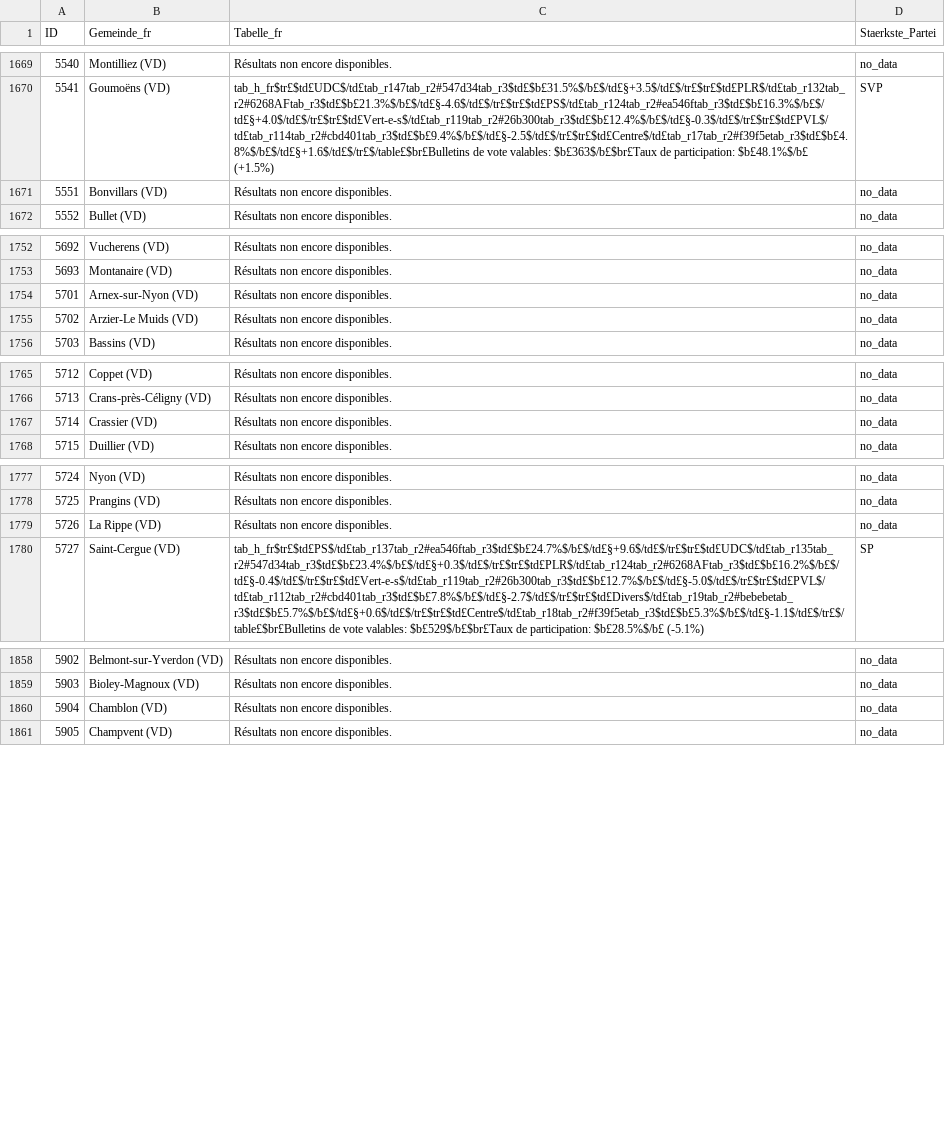
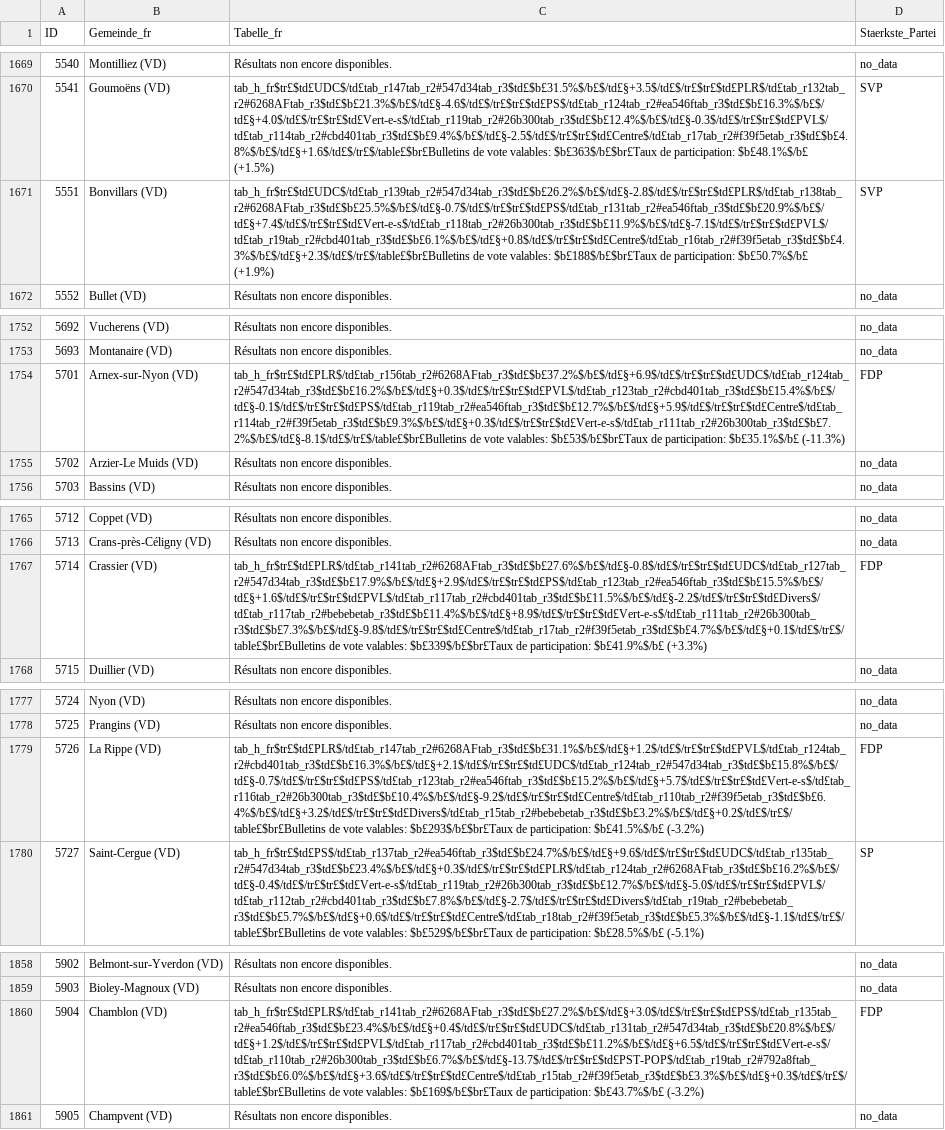
Before and after one commit to awp-finanznachrichten/sda_eidgenoessische_wahlen_datafeed, a CSV file: Output/nationalrat_ergebnisse_gemeinden_tabelle_fr.csv, drawn as a sheet; only a part is shown, gaps mark what is left out; the diff names each change by its address in the sheet, - before the commit and + after, or states it on an @@ line.

```diff
--- a/Output/nationalrat_ergebnisse_gemeinden_tabelle_fr.csv
+++ b/Output/nationalrat_ergebnisse_gemeinden_tabelle_fr.csv
-C1671 (Tabelle_fr): Résultats non encore disponibles.
+C1671 (Tabelle_fr): tab_h_fr$tr£$td£UDC$/td£tab_r139tab_r2#547d34tab_r3$td£$b£26.2%$/b£$/td£§-2.8$/td£$/tr£$tr£$td£PLR$/td£tab_r138tab_r2#6268AFtab_r3$td£$b£25.5%$/b£$/td£§-0.7$/td£$/tr£$tr£$td£PS$/td£tab_r131tab_r2#ea546ftab_r3$td£$b£20.9%$/b£$/td£§+7.4$/td£$/tr£$tr£$td£Vert-e-s$/td£tab_r118tab_r2#26b300tab_r3$td£$b£11.9%$/b£$/td£§-7.1$/td£$/tr£$tr£$td£PVL$/td£tab_r19tab_r2#cbd401tab_r3$td£$b£6.1%$/b£$/td£§+0.8$/td£$/tr£$tr£$td£Centre$/td£tab_r16tab_r2#f39f5etab_r3$td£$b£4.3%$/b£$/td£§+2.3$/td£$/tr£$/table£$br£Bulletins de vote valables: $b£188$/b£$br£Taux de participation: $b£50.7%$/b£ (+1.9%)
-D1671 (Staerkste_Partei): no_data
+D1671 (Staerkste_Partei): SVP
-C1754 (Tabelle_fr): Résultats non encore disponibles.
+C1754 (Tabelle_fr): tab_h_fr$tr£$td£PLR$/td£tab_r156tab_r2#6268AFtab_r3$td£$b£37.2%$/b£$/td£§+6.9$/td£$/tr£$tr£$td£UDC$/td£tab_r124tab_r2#547d34tab_r3$td£$b£16.2%$/b£$/td£§+0.3$/td£$/tr£$tr£$td£PVL$/td£tab_r123tab_r2#cbd401tab_r3$td£$b£15.4%$/b£$/td£§-0.1$/td£$/tr£$tr£$td£PS$/td£tab_r119tab_r2#ea546ftab_r3$td£$b£12.7%$/b£$/td£§+5.9$/td£$/tr£$tr£$td£Centre$/td£tab_r114tab_r2#f39f5etab_r3$td£$b£9.3%$/b£$/td£§+0.3$/td£$/tr£$tr£$td£Vert-e-s$/td£tab_r111tab_r2#26b300tab_r3$td£$b£7.2%$/b£$/td£§-8.1$/td£$/tr£$/table£$br£Bulletins de vote valables: $b£53$/b£$br£Taux de participation: $b£35.1%$/b£ (-11.3%)
-D1754 (Staerkste_Partei): no_data
+D1754 (Staerkste_Partei): FDP
-C1767 (Tabelle_fr): Résultats non encore disponibles.
+C1767 (Tabelle_fr): tab_h_fr$tr£$td£PLR$/td£tab_r141tab_r2#6268AFtab_r3$td£$b£27.6%$/b£$/td£§-0.8$/td£$/tr£$tr£$td£UDC$/td£tab_r127tab_r2#547d34tab_r3$td£$b£17.9%$/b£$/td£§+2.9$/td£$/tr£$tr£$td£PS$/td£tab_r123tab_r2#ea546ftab_r3$td£$b£15.5%$/b£$/td£§+1.6$/td£$/tr£$tr£$td£PVL$/td£tab_r117tab_r2#cbd401tab_r3$td£$b£11.5%$/b£$/td£§-2.2$/td£$/tr£$tr£$td£Divers$/td£tab_r117tab_r2#bebebetab_r3$td£$b£11.4%$/b£$/td£§+8.9$/td£$/tr£$tr£$td£Vert-e-s$/td£tab_r111tab_r2#26b300tab_r3$td£$b£7.3%$/b£$/td£§-9.8$/td£$/tr£$tr£$td£Centre$/td£tab_r17tab_r2#f39f5etab_r3$td£$b£4.7%$/b£$/td£§+0.1$/td£$/tr£$/table£$br£Bulletins de vote valables: $b£339$/b£$br£Taux de participation: $b£41.9%$/b£ (+3.3%)
-D1767 (Staerkste_Partei): no_data
+D1767 (Staerkste_Partei): FDP
-C1779 (Tabelle_fr): Résultats non encore disponibles.
+C1779 (Tabelle_fr): tab_h_fr$tr£$td£PLR$/td£tab_r147tab_r2#6268AFtab_r3$td£$b£31.1%$/b£$/td£§+1.2$/td£$/tr£$tr£$td£PVL$/td£tab_r124tab_r2#cbd401tab_r3$td£$b£16.3%$/b£$/td£§+2.1$/td£$/tr£$tr£$td£UDC$/td£tab_r124tab_r2#547d34tab_r3$td£$b£15.8%$/b£$/td£§-0.7$/td£$/tr£$tr£$td£PS$/td£tab_r123tab_r2#ea546ftab_r3$td£$b£15.2%$/b£$/td£§+5.7$/td£$/tr£$tr£$td£Vert-e-s$/td£tab_r116tab_r2#26b300tab_r3$td£$b£10.4%$/b£$/td£§-9.2$/td£$/tr£$tr£$td£Centre$/td£tab_r110tab_r2#f39f5etab_r3$td£$b£6.4%$/b£$/td£§+3.2$/td£$/tr£$tr£$td£Divers$/td£tab_r15tab_r2#bebebetab_r3$td£$b£3.2%$/b£$/td£§+0.2$/td£$/tr£$/table£$br£Bulletins de vote valables: $b£293$/b£$br£Taux de participation: $b£41.5%$/b£ (-3.2%)
-D1779 (Staerkste_Partei): no_data
+D1779 (Staerkste_Partei): FDP
-C1860 (Tabelle_fr): Résultats non encore disponibles.
+C1860 (Tabelle_fr): tab_h_fr$tr£$td£PLR$/td£tab_r141tab_r2#6268AFtab_r3$td£$b£27.2%$/b£$/td£§+3.0$/td£$/tr£$tr£$td£PS$/td£tab_r135tab_r2#ea546ftab_r3$td£$b£23.4%$/b£$/td£§+0.4$/td£$/tr£$tr£$td£UDC$/td£tab_r131tab_r2#547d34tab_r3$td£$b£20.8%$/b£$/td£§+1.2$/td£$/tr£$tr£$td£PVL$/td£tab_r117tab_r2#cbd401tab_r3$td£$b£11.2%$/b£$/td£§+6.5$/td£$/tr£$tr£$td£Vert-e-s$/td£tab_r110tab_r2#26b300tab_r3$td£$b£6.7%$/b£$/td£§-13.7$/td£$/tr£$tr£$td£PST-POP$/td£tab_r19tab_r2#792a8ftab_r3$td£$b£6.0%$/b£$/td£§+3.6$/td£$/tr£$tr£$td£Centre$/td£tab_r15tab_r2#f39f5etab_r3$td£$b£3.3%$/b£$/td£§+0.3$/td£$/tr£$/table£$br£Bulletins de vote valables: $b£169$/b£$br£Taux de participation: $b£43.7%$/b£ (-3.2%)
-D1860 (Staerkste_Partei): no_data
+D1860 (Staerkste_Partei): FDP
```
Also changed, not shown: Output/nationalrat_ergebnisse_gemeinden_tabelle_de.csv, Output/nationalrat_ergebnisse_gemeinden_tabelle_it.csv, 7 other files.
